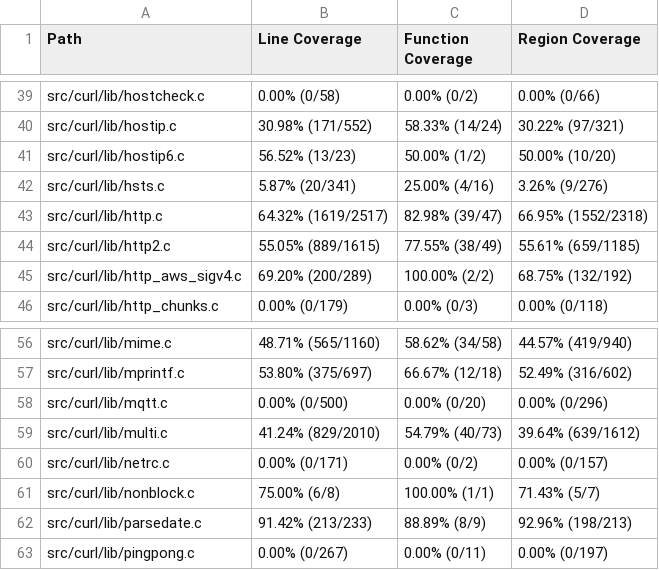
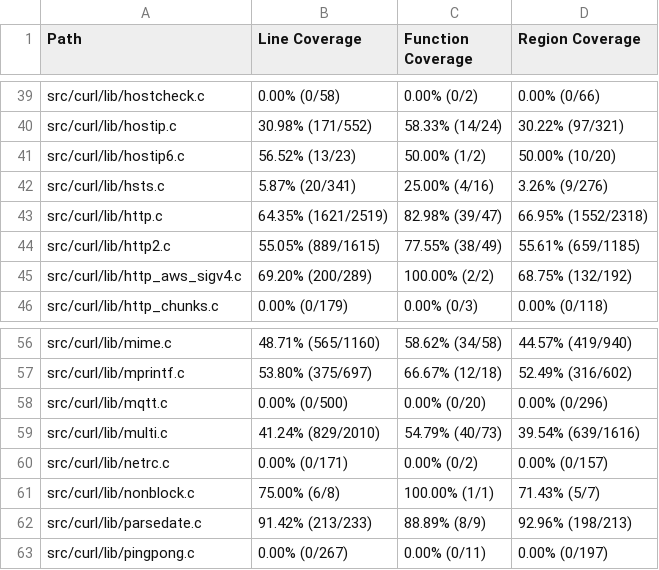
Before and after one commit to workerTmp/liossa_3, a CSV file: myWeb/CsvCov_rowcurl_curl_fuzzer_http.csv, drawn as a sheet; only a part is shown, gaps mark what is left out; the diff covers the shown part only.

```diff
--- a/myWeb/CsvCov_rowcurl_curl_fuzzer_http.csv
+++ b/myWeb/CsvCov_rowcurl_curl_fuzzer_http.csv
@@ -42,3 +42,3 @@ src/curl/lib/hostip6.c,56.52% (13/23),50.00% (1/2),50.00% (10/20)
 src/curl/lib/hsts.c,5.87% (20/341),25.00% (4/16),3.26% (9/276)
-src/curl/lib/http.c,64.32% (1619/2517),82.98% (39/47),66.95% (1552/2318)
+src/curl/lib/http.c,64.35% (1621/2519),82.98% (39/47),66.95% (1552/2318)
 src/curl/lib/http2.c,55.05% (889/1615),77.55% (38/49),55.61% (659/1185)
@@ -58,3 +58,3 @@ src/curl/lib/mprintf.c,53.80% (375/697),66.67% (12/18),52.49% (316/602)
 src/curl/lib/mqtt.c,0.00% (0/500),0.00% (0/20),0.00% (0/296)
-src/curl/lib/multi.c,41.24% (829/2010),54.79% (40/73),39.64% (639/1612)
+src/curl/lib/multi.c,41.24% (829/2010),54.79% (40/73),39.54% (639/1616)
 src/curl/lib/netrc.c,0.00% (0/171),0.00% (0/2),0.00% (0/157)
```
Also changed, not shown: 9 edited cells elsewhere in this file, 2 other files.
